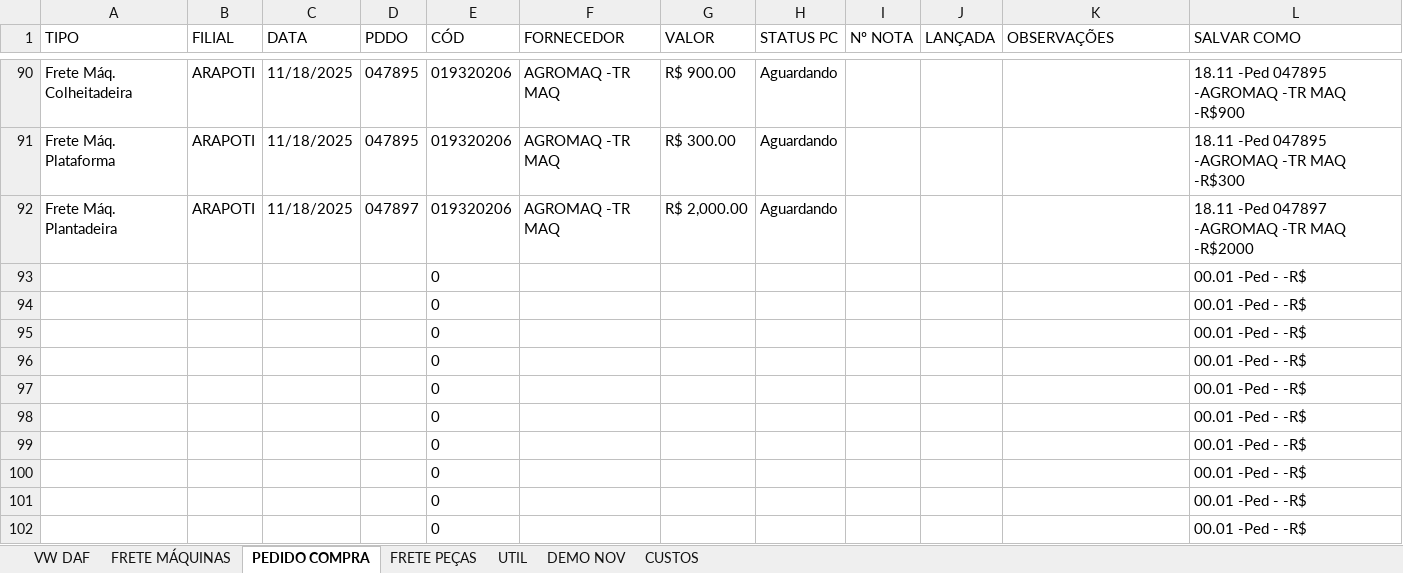
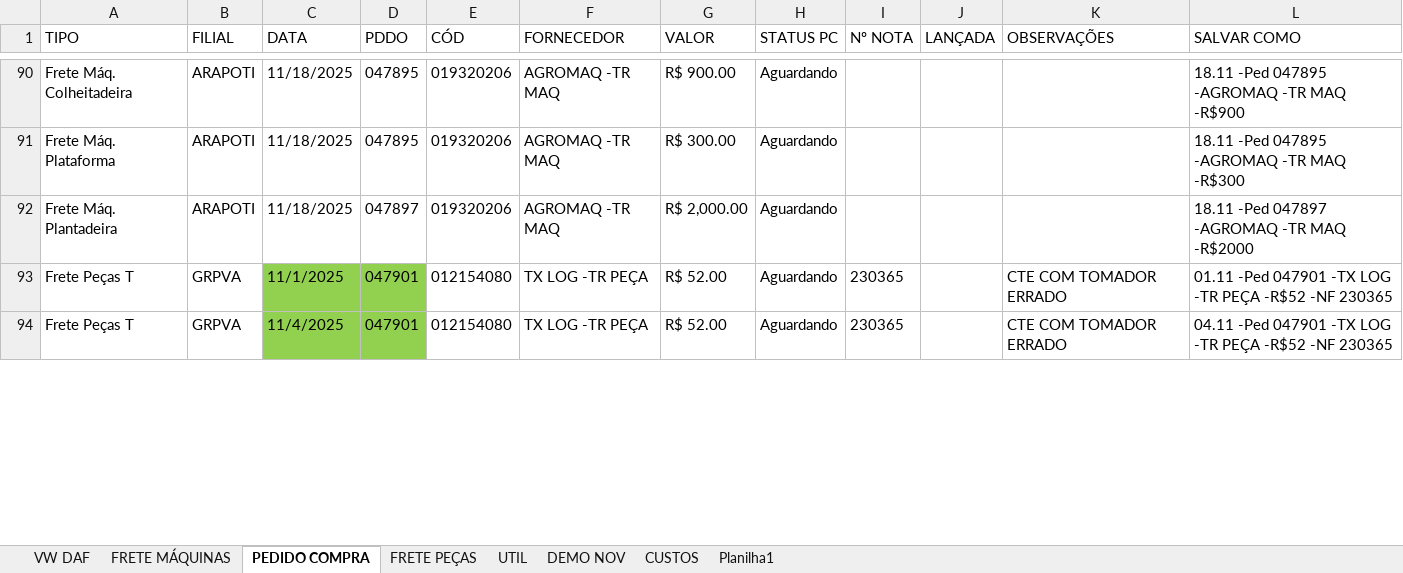
Before and after one commit to LOGMPA/LOG, an Excel workbook: public/data/BASE.xlsx, sheet PEDIDO COMPRA, drawn as a sheet; only a part is shown, gaps mark what is left out; values as stored, in another font and other column widths than the file's, no borders; conditional formats and table styles not drawn; removed rows and columns are numbered as before the commit, all else as after; the diff covers the shown part only; the diff names each change by its address in the sheet, - before the commit and + after, or states it on an @@ line.

```diff
--- a/public/data/BASE.xlsx (sheet PEDIDO COMPRA)
+++ b/public/data/BASE.xlsx (sheet PEDIDO COMPRA)
+sheet tab: Planilha1
-row 93:  |  |  |  | 0 |  |  |  |  |  |  | 00.01 -Ped - -R$
-row 94:  |  |  |  | 0 |  |  |  |  |  |  | 00.01 -Ped - -R$
-row 95:  |  |  |  | 0 |  |  |  |  |  |  | 00.01 -Ped - -R$
-row 96:  |  |  |  | 0 |  |  |  |  |  |  | 00.01 -Ped - -R$
-row 97:  |  |  |  | 0 |  |  |  |  |  |  | 00.01 -Ped - -R$
-row 98:  |  |  |  | 0 |  |  |  |  |  |  | 00.01 -Ped - -R$
-row 99:  |  |  |  | 0 |  |  |  |  |  |  | 00.01 -Ped - -R$
-row 100:  |  |  |  | 0 |  |  |  |  |  |  | 00.01 -Ped - -R$
-row 101:  |  |  |  | 0 |  |  |  |  |  |  | 00.01 -Ped - -R$
-row 102:  |  |  |  | 0 |  |  |  |  |  |  | 00.01 -Ped - -R$
+row 93: Frete Peças T | GRPVA | 11/1/2025 | 047901 | 012154080 | TX LOG -TR PEÇA | R$ 52.00 | Aguardando | 230365 |  | CTE COM TOMADOR ERRADO | 01.11 -Ped 047901 -TX LOG -TR PEÇA -R$52 -NF 230365
+row 94: Frete Peças T | GRPVA | 11/4/2025 | 047901 | 012154080 | TX LOG -TR PEÇA | R$ 52.00 | Aguardando | 230365 |  | CTE COM TOMADOR ERRADO | 04.11 -Ped 047901 -TX LOG -TR PEÇA -R$52 -NF 230365
```
Also changed, not shown: 12 added rows and 1 edited cell elsewhere in this sheet, sheet FRETE PEÇAS, sheet CUSTOS, sheet FRETE MÁQUINAS, charts or pictures.
